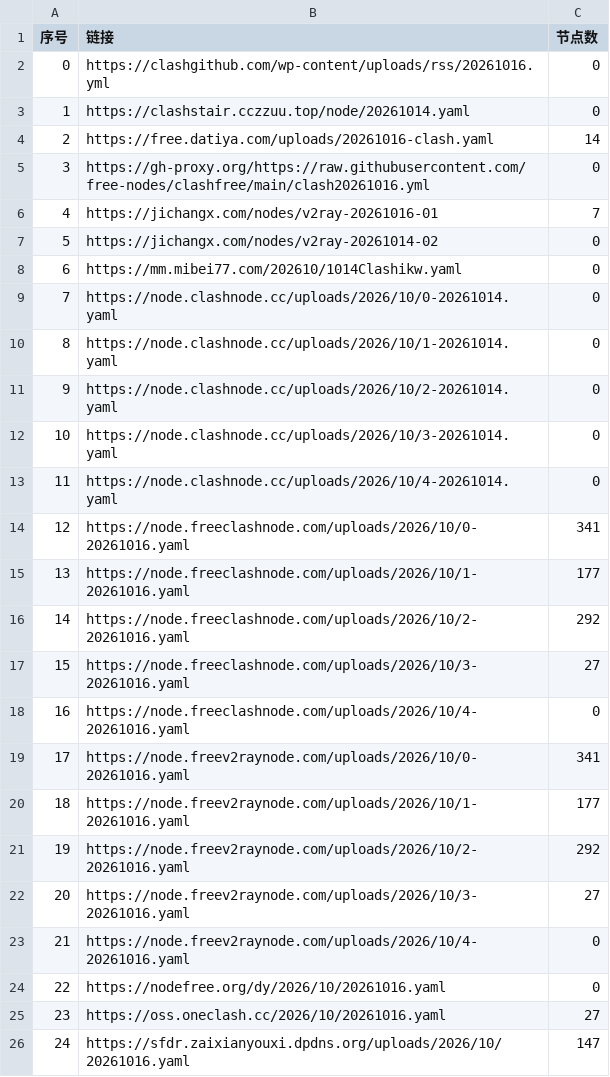
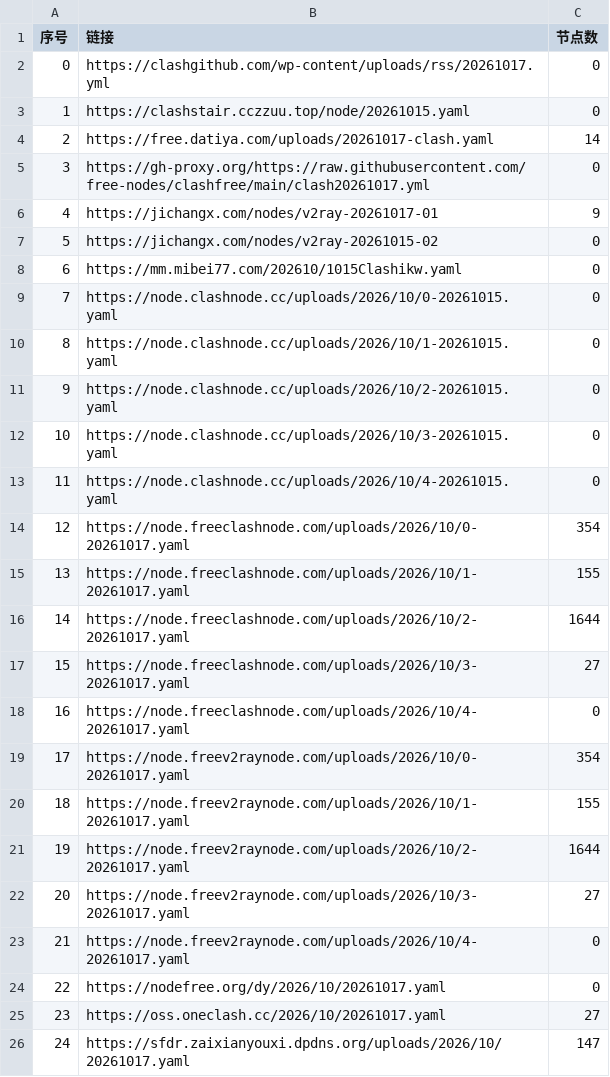
Before and after one commit to softttfc/clashcode, a CSV file: list_result.csv, drawn as a sheet; only a part is shown; removed rows and columns are numbered as before the commit, all else as after; the diff covers the shown part only; the diff names each change by its address in the sheet, - before the commit and + after, or states it on an @@ line.

```diff
--- a/list_result.csv
+++ b/list_result.csv
-B2 (链接): https://clashgithub.com/wp-content/uploads/rss/20261016.yml
+B2 (链接): https://clashgithub.com/wp-content/uploads/rss/20261017.yml
-B3 (链接): https://clashstair.cczzuu.top/node/20261014.yaml
+B3 (链接): https://clashstair.cczzuu.top/node/20261015.yaml
-B4 (链接): https://free.datiya.com/uploads/20261016-clash.yaml
+B4 (链接): https://free.datiya.com/uploads/20261017-clash.yaml
-B5 (链接): https://gh-proxy.org/https://raw.githubusercontent.com/free-nodes/clashfree/main/clash20261016.yml
+B5 (链接): https://gh-proxy.org/https://raw.githubusercontent.com/free-nodes/clashfree/main/clash20261017.yml
-row 6: 4 | https://jichangx.com/nodes/v2ray-20261016-01 | 7
+row 6: 4 | https://jichangx.com/nodes/v2ray-20261017-01 | 9
-B7 (链接): https://jichangx.com/nodes/v2ray-20261014-02
+B7 (链接): https://jichangx.com/nodes/v2ray-20261015-02
-B8 (链接): https://mm.mibei77.com/202610/1014Clashikw.yaml
+B8 (链接): https://mm.mibei77.com/202610/1015Clashikw.yaml
-B9 (链接): https://node.clashnode.cc/uploads/2026/10/0-20261014.yaml
+B9 (链接): https://node.clashnode.cc/uploads/2026/10/0-20261015.yaml
-B10 (链接): https://node.clashnode.cc/uploads/2026/10/1-20261014.yaml
+B10 (链接): https://node.clashnode.cc/uploads/2026/10/1-20261015.yaml
-B11 (链接): https://node.clashnode.cc/uploads/2026/10/2-20261014.yaml
+B11 (链接): https://node.clashnode.cc/uploads/2026/10/2-20261015.yaml
-B12 (链接): https://node.clashnode.cc/uploads/2026/10/3-20261014.yaml
+B12 (链接): https://node.clashnode.cc/uploads/2026/10/3-20261015.yaml
-B13 (链接): https://node.clashnode.cc/uploads/2026/10/4-20261014.yaml
+B13 (链接): https://node.clashnode.cc/uploads/2026/10/4-20261015.yaml
-row 14: 12 | https://node.freeclashnode.com/uploads/2026/10/0-20261016.yaml | 341
-row 15: 13 | https://node.freeclashnode.com/uploads/2026/10/1-20261016.yaml | 177
-row 16: 14 | https://node.freeclashnode.com/uploads/2026/10/2-20261016.yaml | 292
+row 14: 12 | https://node.freeclashnode.com/uploads/2026/10/0-20261017.yaml | 354
+row 15: 13 | https://node.freeclashnode.com/uploads/2026/10/1-20261017.yaml | 155
+row 16: 14 | https://node.freeclashnode.com/uploads/2026/10/2-20261017.yaml | 1644
-B17 (链接): https://node.freeclashnode.com/uploads/2026/10/3-20261016.yaml
+B17 (链接): https://node.freeclashnode.com/uploads/2026/10/3-20261017.yaml
-B18 (链接): https://node.freeclashnode.com/uploads/2026/10/4-20261016.yaml
+B18 (链接): https://node.freeclashnode.com/uploads/2026/10/4-20261017.yaml
-row 19: 17 | https://node.freev2raynode.com/uploads/2026/10/0-20261016.yaml | 341
-row 20: 18 | https://node.freev2raynode.com/uploads/2026/10/1-20261016.yaml | 177
-row 21: 19 | https://node.freev2raynode.com/uploads/2026/10/2-20261016.yaml | 292
+row 19: 17 | https://node.freev2raynode.com/uploads/2026/10/0-20261017.yaml | 354
+row 20: 18 | https://node.freev2raynode.com/uploads/2026/10/1-20261017.yaml | 155
+row 21: 19 | https://node.freev2raynode.com/uploads/2026/10/2-20261017.yaml | 1644
-B22 (链接): https://node.freev2raynode.com/uploads/2026/10/3-20261016.yaml
+B22 (链接): https://node.freev2raynode.com/uploads/2026/10/3-20261017.yaml
-B23 (链接): https://node.freev2raynode.com/uploads/2026/10/4-20261016.yaml
+B23 (链接): https://node.freev2raynode.com/uploads/2026/10/4-20261017.yaml
-B24 (链接): https://nodefree.org/dy/2026/10/20261016.yaml
+B24 (链接): https://nodefree.org/dy/2026/10/20261017.yaml
-B25 (链接): https://oss.oneclash.cc/2026/10/20261016.yaml
+B25 (链接): https://oss.oneclash.cc/2026/10/20261017.yaml
-B26 (链接): https://sfdr.zaixianyouxi.dpdns.org/uploads/2026/10/20261016.yaml
+B26 (链接): https://sfdr.zaixianyouxi.dpdns.org/uploads/2026/10/20261017.yaml
```
Also changed, not shown: 4 added rows, 5 removed rows, 36 edited cells and row numbers in column A elsewhere in this file, 41 other files.
